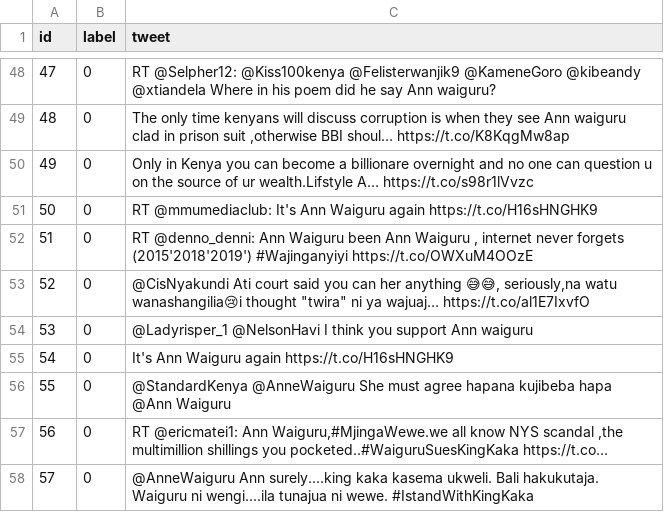
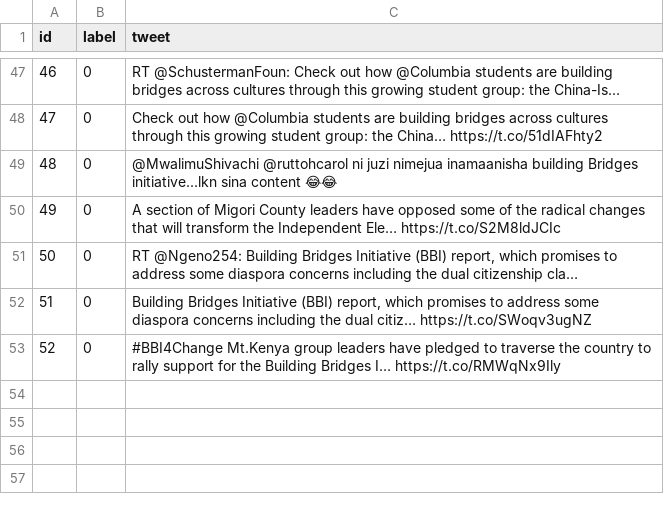
Before and after one commit to Mundiaem/Twitter-Sentiments, a CSV file: protagonist.csv, drawn as a sheet; only a part is shown, gaps mark what is left out; removed rows and columns are numbered as before the commit, all else as after; the diff covers the shown part only; the diff names each change by its address in the sheet, - before the commit and + after, or states it on an @@ line.

```diff
--- a/protagonist.csv
+++ b/protagonist.csv
@@ column A (id) renumbered between rows 16 and 53 @@
-C47 (tweet): RT @Selpher12: @Kiss100kenya @Felisterwanjik9 @KameneGoro @kibeandy @xtiandela Where in his poem did he say Ann waiguru?
+C47 (tweet): RT @SchustermanFoun: Check out how @Columbia students are building bridges across cultures through this growing student group: the China-Is…
-C48 (tweet): The only time kenyans will discuss corruption is when they see Ann waiguru clad in prison suit ,otherwise BBI shoul… https://t.co/K8KqgMw8ap
+C48 (tweet): Check out how @Columbia students are building bridges across cultures through this growing student group: the China… https://t.co/51dIAFhty2
-C49 (tweet): Only in Kenya you can become a billionare overnight and no one can question u on the source of ur wealth.Lifstyle A… https://t.co/s98r1lVvzc
+C49 (tweet): @MwalimuShivachi @ruttohcarol ni juzi nimejua inamaanisha building Bridges initiative...lkn sina content 😂😂
-row 51: 50 | 0 | RT @mmumediaclub: It's Ann Waiguru again https://t.co/H16sHNGHK9
-row 52: 51 | 0 | RT @denno_denni: Ann Waiguru been Ann Waiguru , internet never forgets (2015'2018'2019') #Wajinganyiyi https://t.co/OWXuM4OOzE
-C50 (tweet): @CisNyakundi Ati court said you can her anything 😅😅, seriously,na watu wanashangilia😢i thought "twira" ni ya wajuaj… https://t.co/al1E7IxvfO
+C50 (tweet): A section of Migori County leaders have opposed some of the radical changes that will transform the Independent Ele… https://t.co/S2M8ldJCIc
-C51 (tweet): @Ladyrisper_1 @NelsonHavi I think you support Ann waiguru
+C51 (tweet): RT @Ngeno254: Building Bridges Initiative (BBI) report, which promises to address some diaspora concerns including the dual citizenship cla…
-row 55: 54 | 0 | It's Ann Waiguru again https://t.co/H16sHNGHK9
-C52 (tweet): @StandardKenya @AnneWaiguru She must agree hapana kujibeba hapa @Ann Waiguru
+C52 (tweet): Building Bridges Initiative (BBI) report, which promises to address some diaspora concerns including the dual citiz… https://t.co/SWoqv3ugNZ
-C53 (tweet): RT @ericmatei1: Ann Waiguru,#MjingaWewe.we all know NYS scandal ,the multimillion shillings you pocketed..#WaiguruSuesKingKaka https://t.co…
+C53 (tweet): #BBI4Change Mt.Kenya group leaders have pledged to traverse the country to rally support for the Building Bridges I… https://t.co/RMWqNx9Ily
-row 58: 57 | 0 | @AnneWaiguru Ann surely....king kaka kasema ukweli. Bali hakukutaja. Waiguru ni wengi....ila tunajua ni wewe. #IstandWithKingKaka
```
Also changed, not shown: 9 added rows, 10 removed rows and 36 edited cells elsewhere in this file, 3 other files.
